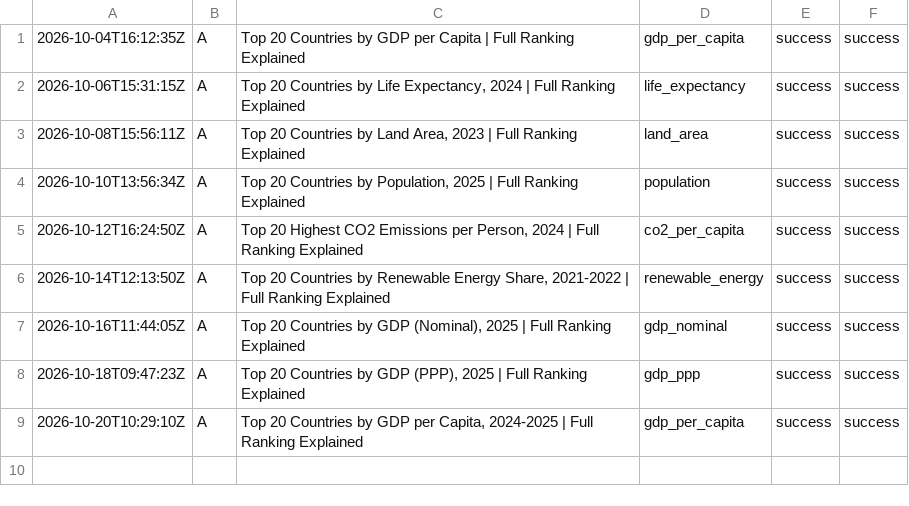
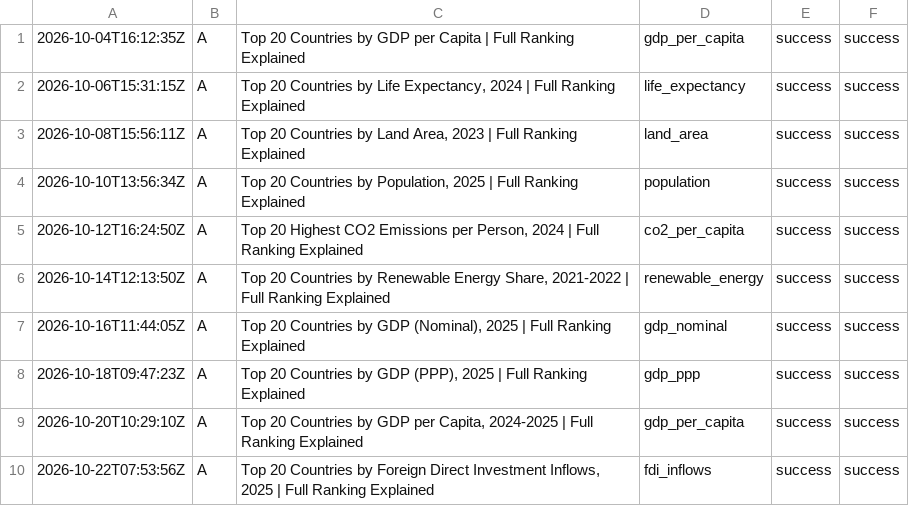
Before and after one commit to oceanfarm1992-design/Countries-Video-Flows, a CSV file: logs/history_longform.csv, drawn as a sheet; the diff names each change by its address in the sheet, - before the commit and + after, or states it on an @@ line.

```diff
--- a/logs/history_longform.csv
+++ b/logs/history_longform.csv
+row 10: 2026-10-22T07:53:56Z | A | Top 20 Countries by Foreign Direct Investment Inflows, 2025 | Full Ranking Explained | fdi_inflows | success | success
```
Also changed, not shown: 1 other file.
